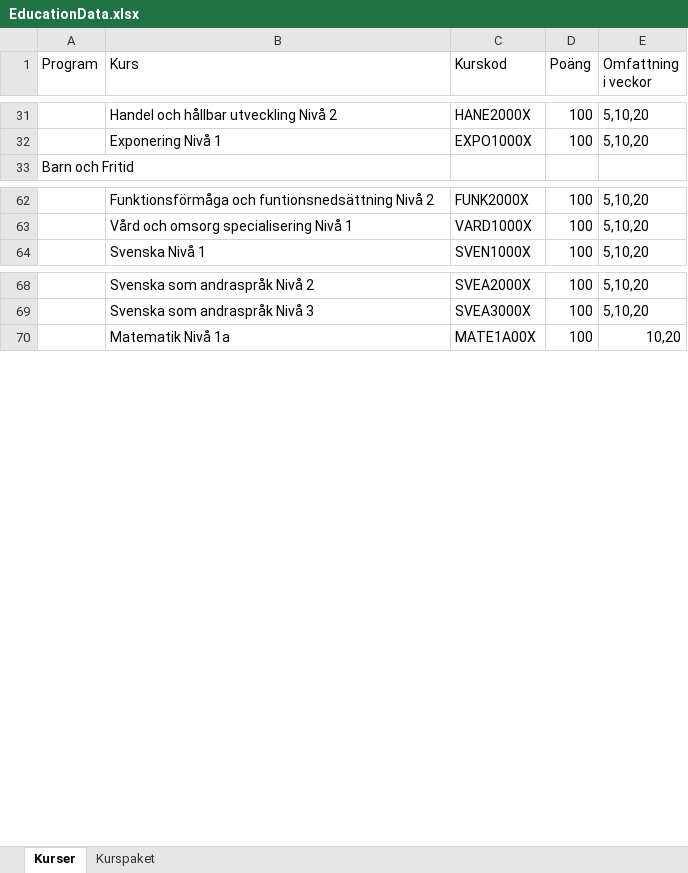
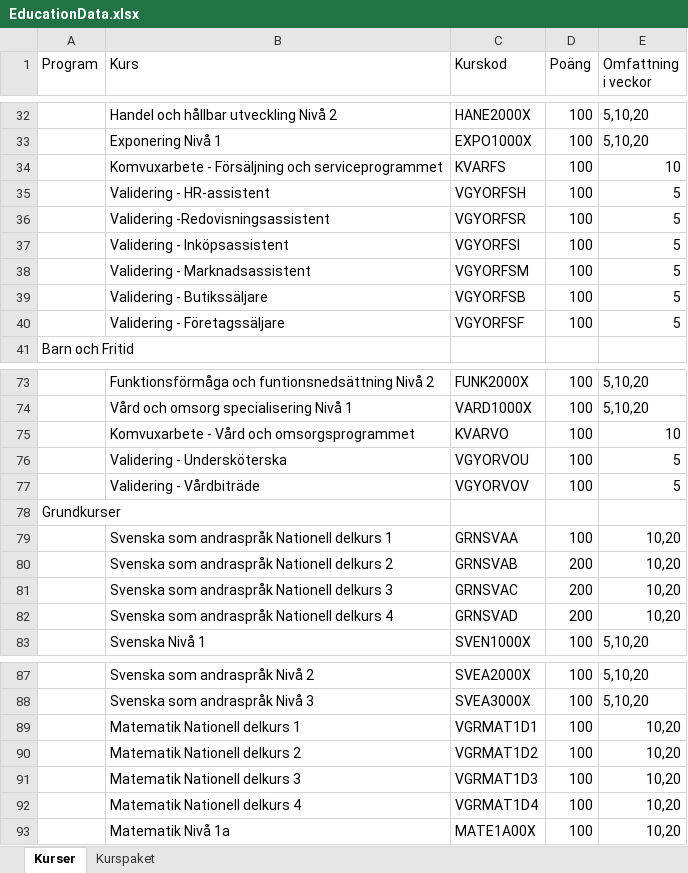
Before and after one commit to rgxcool/full_upwork, an Excel workbook: backend/scripts/EducationData.xlsx, sheet Kurser, drawn as a sheet; only a part is shown, gaps mark what is left out; values as stored, in another font and other column widths than the file's, no cell formats; the diff covers the shown part only; the diff names each change by its address in the sheet, - before the commit and + after, or states it on an @@ line.

```diff
--- a/backend/scripts/EducationData.xlsx (sheet Kurser)
+++ b/backend/scripts/EducationData.xlsx (sheet Kurser)
@@ row 81 moved to row 34: Komvuxarbete - Försäljning och servicepr… @@
+row 35:  | Validering - HR-assistent | VGYORFSH | 100 | 5
+row 36:  | Validering -Redovisningsassistent | VGYORFSR | 100 | 5
+row 37:  | Validering - Inköpsassistent | VGYORFSI | 100 | 5
+row 38:  | Validering - Marknadsassistent | VGYORFSM | 100 | 5
+row 39:  | Validering - Butikssäljare | VGYORFSB | 100 | 5
+row 40:  | Validering - Företagssäljare | VGYORFSF | 100 | 5
@@ row 83 moved to row 75: Komvuxarbete - Vård och omsorgsprogramme… @@
+row 76:  | Validering - Undersköterska | VGYORVOU | 100 | 5
+row 77:  | Validering - Vårdbiträde | VGYORVOV | 100 | 5
+row 78: Grundkurser
+row 79:  | Svenska som andraspråk Nationell delkurs 1 | GRNSVAA | 100 | 10,20
+row 80:  | Svenska som andraspråk Nationell delkurs 2 | GRNSVAB | 200 | 10,20
+row 81:  | Svenska som andraspråk Nationell delkurs 3 | GRNSVAC | 200 | 10,20
+row 82:  | Svenska som andraspråk Nationell delkurs 4 | GRNSVAD | 200 | 10,20
+row 89:  | Matematik Nationell delkurs 1 | VGRMAT1D1 | 100 | 10,20
+row 90:  | Matematik Nationell delkurs 2 | VGRMAT1D2 | 100 | 10,20
+row 91:  | Matematik Nationell delkurs 3 | VGRMAT1D3 | 100 | 10,20
+row 92:  | Matematik Nationell delkurs 4 | VGRMAT1D4 | 100 | 10,20
```
Also changed, not shown: 8 added rows, 1 removed row, 1 moved row and 2 edited cells elsewhere in this sheet, sheet Kurspaket, cell formats, backend/docs/Kurser och kurspaket GY25.xlsx, 12 other files.
